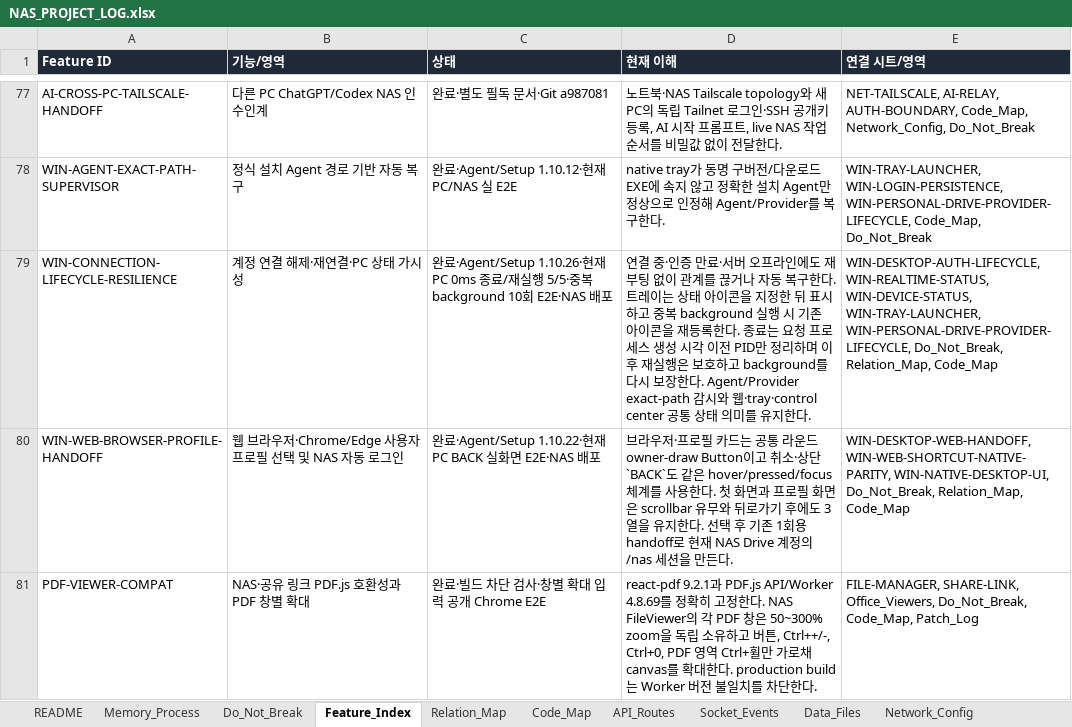
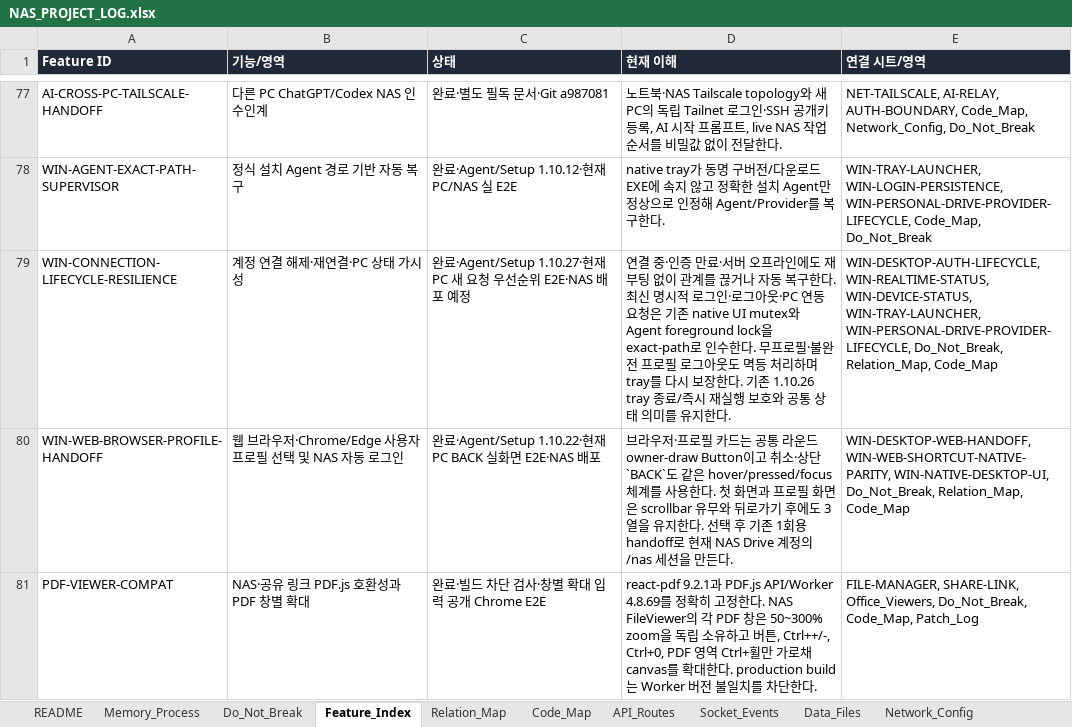
Before and after one commit to CLim020924/NAS_dev, an Excel workbook: docs/NAS_PROJECT_LOG.xlsx, sheet Feature_Index, drawn as a sheet; only a part is shown, gaps mark what is left out; values as stored, in another font and other column widths than the file's, no borders; the diff names each change by its address in the sheet, - before the commit and + after, or states it on an @@ line.

```diff
--- a/docs/NAS_PROJECT_LOG.xlsx (sheet Feature_Index)
+++ b/docs/NAS_PROJECT_LOG.xlsx (sheet Feature_Index)
-C79 (상태): …료·Agent/Setup 1.10.26·현재 PC 0ms 종료/재실행 5/5·중복 background 10회 E2E·NAS 배포
+C79 (상태): …료·Agent/Setup 1.10.27·현재 PC 새 요청 우선순위 E2E·NAS 배포 예정
-D79 (현재 이해): …구한다. 트레이는 상태 아이콘을 지정한 뒤 표시하고 중복 background 실행 시 기존 아이콘을 재등록한다. 종료는 요청 프로세스 생성 시각 이전 PID만 정리하며 이후 재실행은 보호하고 background를 다시 보장한다. Agent/Provider exact-path 감시와 웹·tray·control center 공통 상…
+D79 (현재 이해): …구한다. 최신 명시적 로그인·로그아웃·PC 연동 요청은 기존 native UI mutex와 Agent foreground lock을 exact-path로 인수한다. 무프로필·불완전 프로필 로그아웃도 멱등 처리하며 tray를 다시 보장한다. 기존 1.10.26 tray 종료/즉시 재실행 보호와 공통 상…
```
Also changed, not shown: sheet Patch_Log, sheet Do_Not_Break, sheet Request_Archive, 10 other files.
